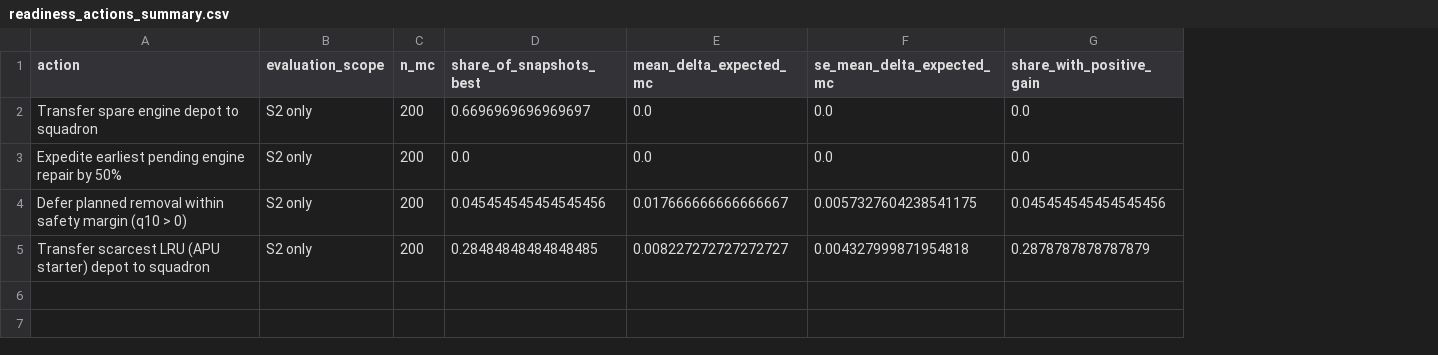
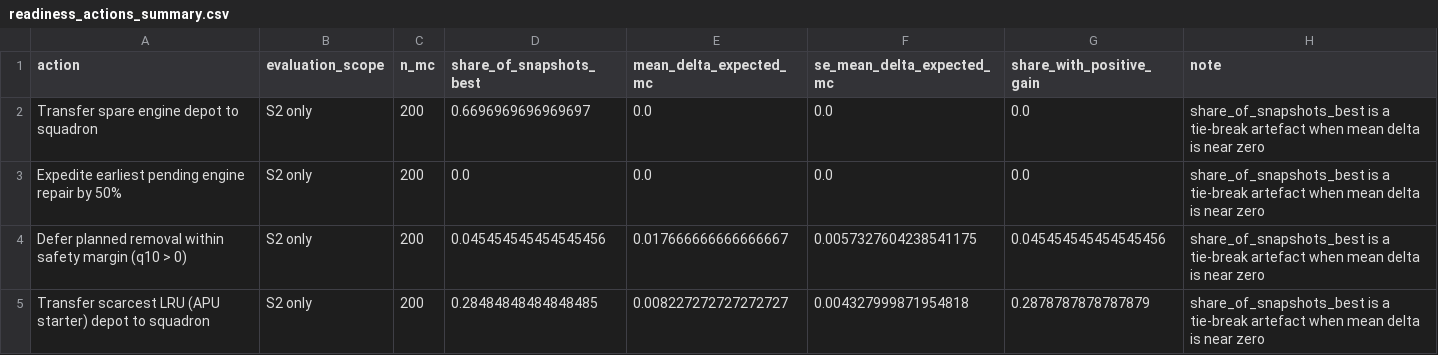
Before and after one commit to muthukkumaranb/shikra, a CSV file: results/readiness_actions_summary.csv, drawn as a sheet; the diff names each change by its address in the sheet, - before the commit and + after, or states it on an @@ line.

```diff
--- a/results/readiness_actions_summary.csv
+++ b/results/readiness_actions_summary.csv
+column H (note), rows 2-5: all share_of_snapshots_best is a tie-break artefact when mean delta is near zero
```
Also changed, not shown: results/readiness_actions_example.csv, 1 other file.
